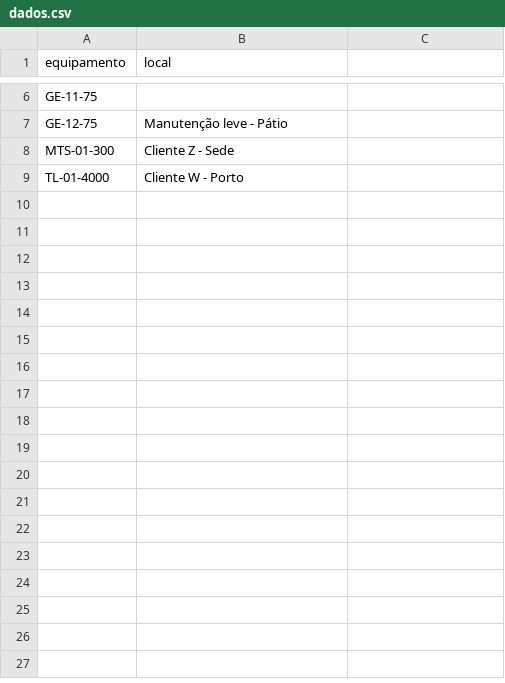
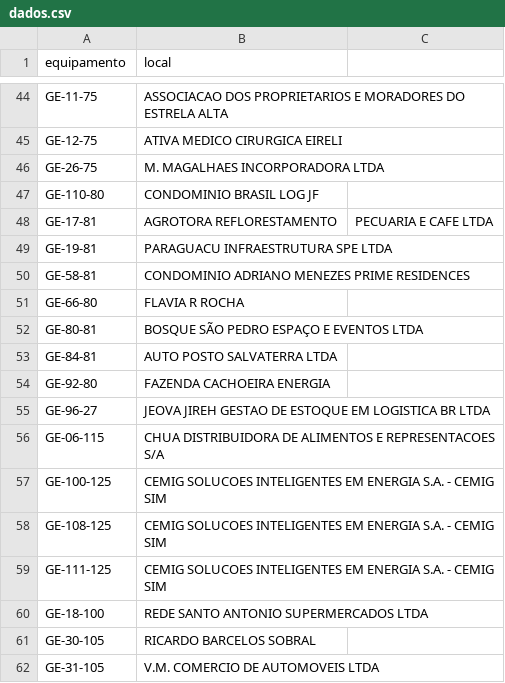
Before and after one commit to milwardarthur-prog/Controle-manuten-o, a CSV file: dados.csv, drawn as a sheet; only a part is shown, gaps mark what is left out; removed rows and columns are numbered as before the commit, all else as after; the diff covers the shown part only; the diff names each change by its address in the sheet, - before the commit and + after, or states it on an @@ line.

Commit message:
Add files via upload

```diff
--- a/dados.csv
+++ b/dados.csv
-B44 (local): (empty)
+B44 (local): ASSOCIACAO DOS PROPRIETARIOS E MORADORES DO ESTRELA ALTA
-B45 (local): Manutenção leve - Pátio
+B45 (local): ATIVA MEDICO CIRURGICA EIRELI
-row 8: MTS-01-300 | Cliente Z - Sede
-row 9: TL-01-4000 | Cliente W - Porto
+row 46: GE-26-75 | M. MAGALHAES INCORPORADORA LTDA
+row 47: GE-110-80 | CONDOMINIO BRASIL LOG JF
+row 48: GE-17-81 | AGROTORA REFLORESTAMENTO | PECUARIA E CAFE LTDA
+row 49: GE-19-81 | PARAGUACU INFRAESTRUTURA SPE LTDA
+row 50: GE-58-81 | CONDOMINIO ADRIANO MENEZES PRIME RESIDENCES
+row 51: GE-66-80 | FLAVIA R ROCHA
+row 52: GE-80-81 | BOSQUE SÃO PEDRO ESPAÇO E EVENTOS LTDA
+row 53: GE-84-81 | AUTO POSTO SALVATERRA LTDA
+row 54: GE-92-80 | FAZENDA CACHOEIRA ENERGIA
+row 55: GE-96-27 | JEOVA JIREH GESTAO DE ESTOQUE EM LOGISTICA BR LTDA
+row 56: GE-06-115 | CHUA DISTRIBUIDORA DE ALIMENTOS E REPRESENTACOES S/A
+row 57: GE-100-125 | CEMIG SOLUCOES INTELIGENTES EM ENERGIA S.A. - CEMIG SIM
+row 58: GE-108-125 | CEMIG SOLUCOES INTELIGENTES EM ENERGIA S.A. - CEMIG SIM
+row 59: GE-111-125 | CEMIG SOLUCOES INTELIGENTES EM ENERGIA S.A. - CEMIG SIM
+row 60: GE-18-100 | REDE SANTO ANTONIO SUPERMERCADOS LTDA
+row 61: GE-30-105 | RICARDO BARCELOS SOBRAL
+row 62: GE-31-105 | V.M. COMERCIO DE AUTOMOVEIS LTDA
```
Also changed, not shown: 53 added rows, 3 removed rows and 1 edited cell elsewhere in this file.
